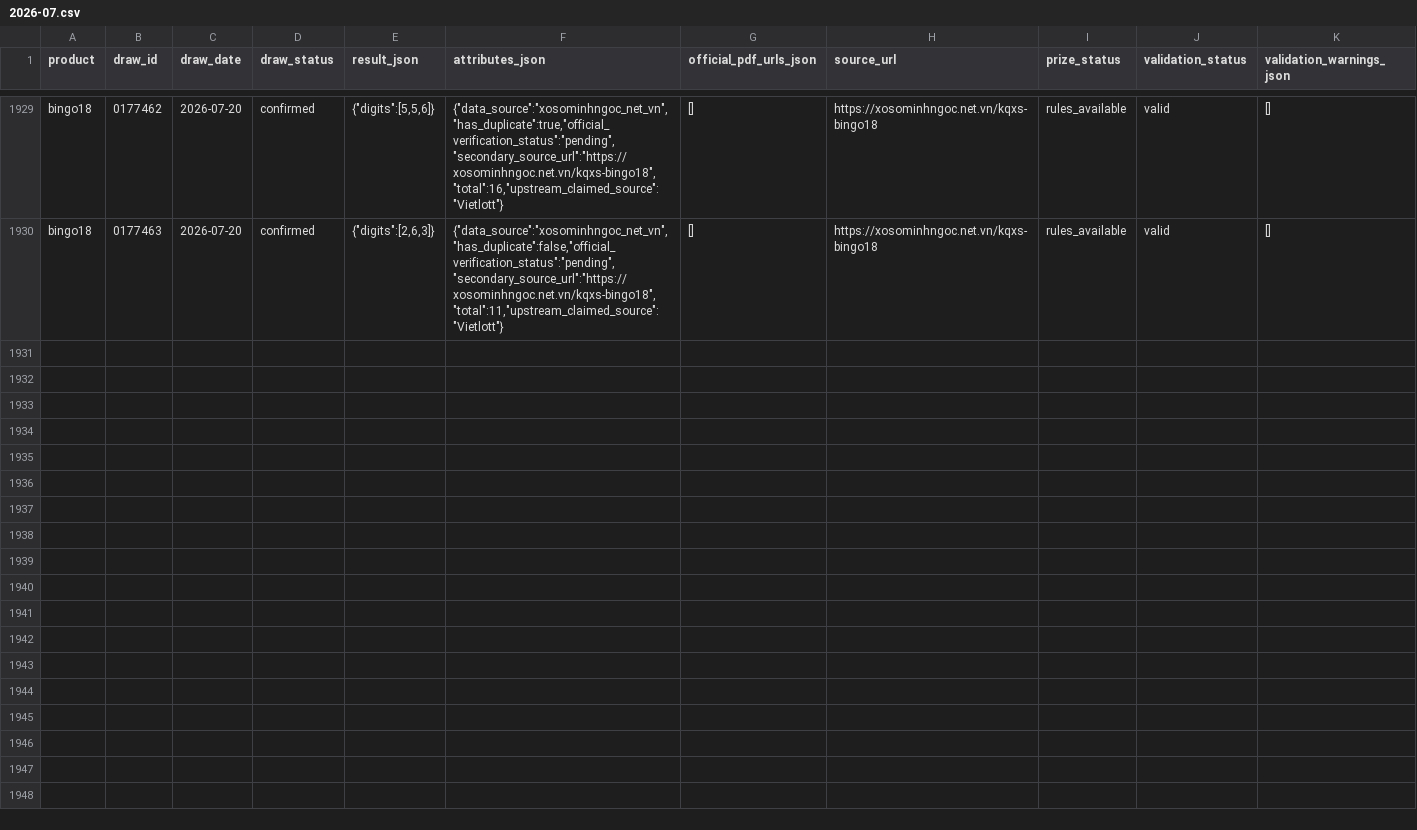
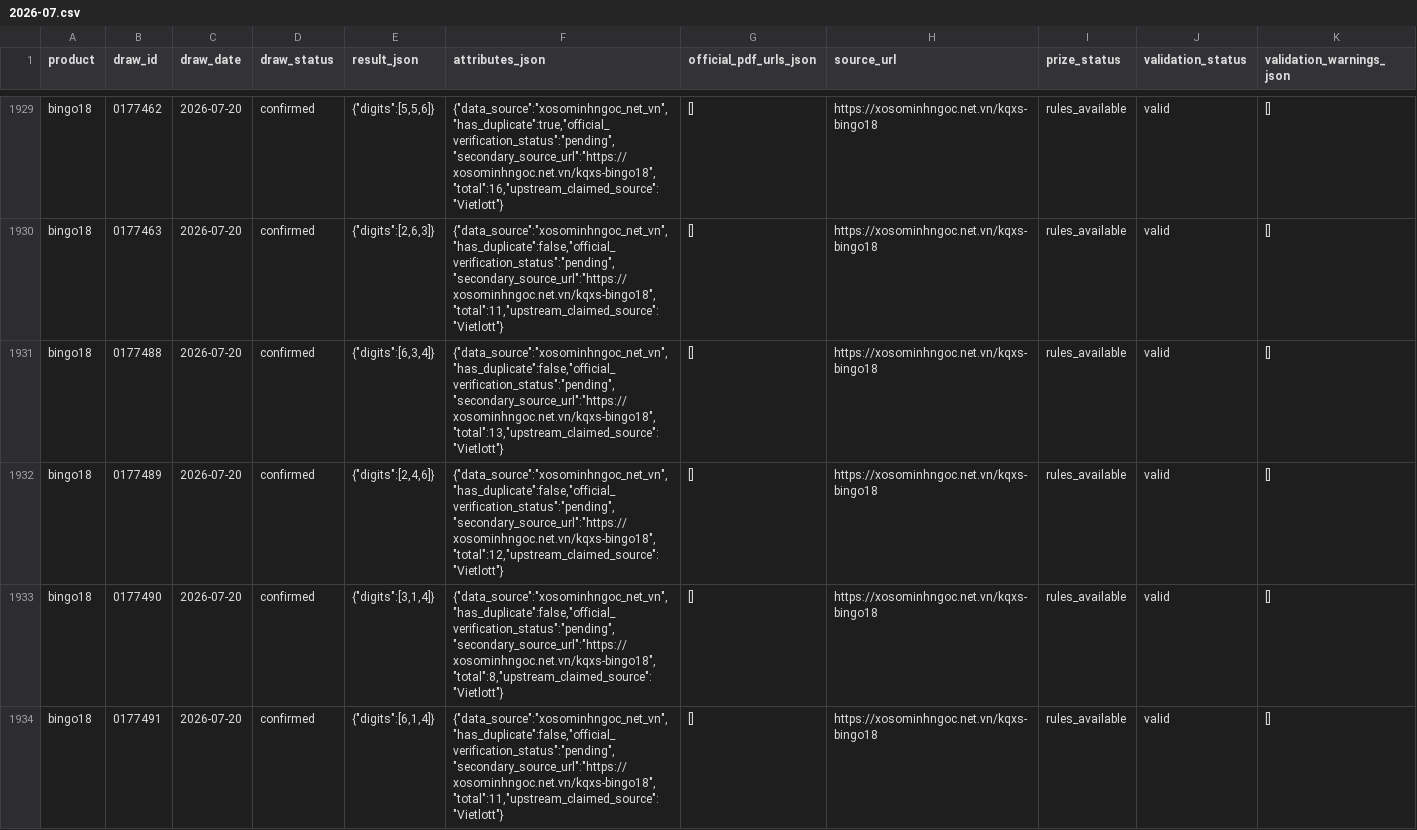
Before and after one commit to NhanAZ-Data/vietlott-data-research, a CSV file: datasets/draws/bingo18/2026-07.csv, drawn as a sheet; only a part is shown, gaps mark what is left out; rows hold the shown columns only; the diff covers the shown part only; the diff names each change by its address in the sheet, - before the commit and + after, or states it on an @@ line.

```diff
--- a/datasets/draws/bingo18/2026-07.csv
+++ b/datasets/draws/bingo18/2026-07.csv
+row 1931: bingo18 | 0177488 | 2026-07-20 | confirmed | {"digits":[6,3,4]} | {"data_source":"xosominhngoc_net_vn","has_duplicate":false,"official_verification_status":"pending","secondary_source_url":"https://xosominhngoc.net.vn/kqxs-bingo18","total":13,"upstream_claimed_source":"Vietlott"} | [] | https://xosominhngoc.net.vn/kqxs-bingo18 | rules_available | valid | []
+row 1932: bingo18 | 0177489 | 2026-07-20 | confirmed | {"digits":[2,4,6]} | {"data_source":"xosominhngoc_net_vn","has_duplicate":false,"official_verification_status":"pending","secondary_source_url":"https://xosominhngoc.net.vn/kqxs-bingo18","total":12,"upstream_claimed_source":"Vietlott"} | [] | https://xosominhngoc.net.vn/kqxs-bingo18 | rules_available | valid | []
+row 1933: bingo18 | 0177490 | 2026-07-20 | confirmed | {"digits":[3,1,4]} | {"data_source":"xosominhngoc_net_vn","has_duplicate":false,"official_verification_status":"pending","secondary_source_url":"https://xosominhngoc.net.vn/kqxs-bingo18","total":8,"upstream_claimed_source":"Vietlott"} | [] | https://xosominhngoc.net.vn/kqxs-bingo18 | rules_available | valid | []
+row 1934: bingo18 | 0177491 | 2026-07-20 | confirmed | {"digits":[6,1,4]} | {"data_source":"xosominhngoc_net_vn","has_duplicate":false,"official_verification_status":"pending","secondary_source_url":"https://xosominhngoc.net.vn/kqxs-bingo18","total":11,"upstream_claimed_source":"Vietlott"} | [] | https://xosominhngoc.net.vn/kqxs-bingo18 | rules_available | valid | []
```
Also changed, not shown: 11 added rows elsewhere in this file, 4 other files.
